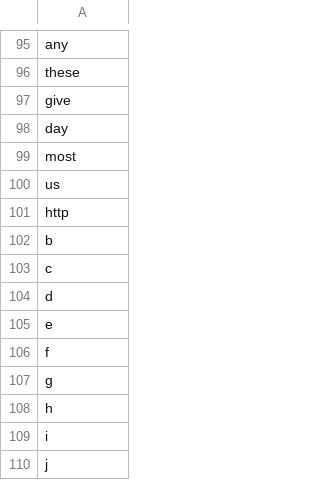
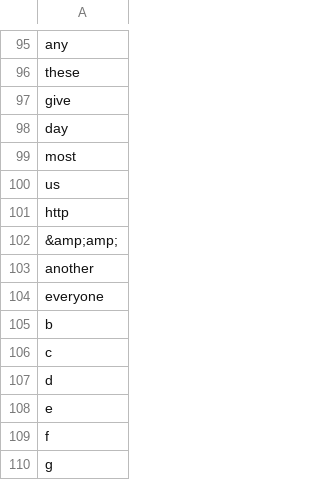
Before and after one commit to amandakievet/swell, a CSV file: app/assets/exclusions.csv, drawn as a sheet; only a part is shown, gaps mark what is left out; the shorter side is filled out with more unchanged rows; the diff names each change by its address in the sheet, - before the commit and + after, or states it on an @@ line.

```diff
--- a/app/assets/exclusions.csv
+++ b/app/assets/exclusions.csv
+row 102: &amp;amp;
+row 103: another
+row 104: everyone
```
Also changed, not shown: 1 other file.
